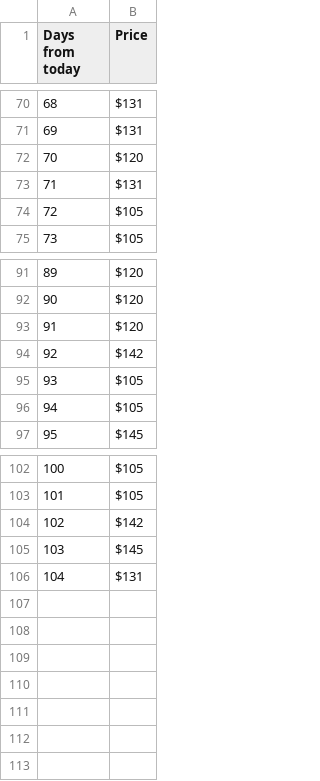
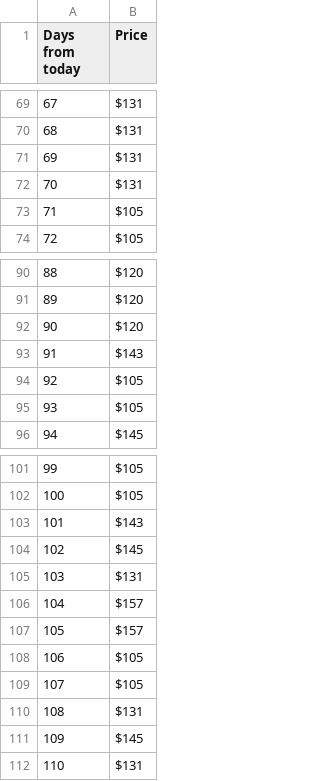
Before and after one commit to Dawenster/fs_route_generator, a CSV file: db/prices/oneway/DEN-SFO,SJC,OAK.csv, drawn as a sheet; only a part is shown, gaps mark what is left out; addresses are those after the commit; the diff covers the shown part only; the diff names each change by its address in the sheet, - before the commit and + after, or states it on an @@ line.

Commit message:
updated prices rake for Feb. 10

```diff
--- a/db/prices/oneway/DEN-SFO,SJC,OAK.csv
+++ b/db/prices/oneway/DEN-SFO,SJC,OAK.csv
@@ column A (Days from today) renumbered between rows 5 and 105 @@
@@ row 72 moved to row 26: 24 @@
+row 71: 69 | $131
-B93 (Price): $142
+B93 (Price): $143
-B103 (Price): $142
+B103 (Price): $143
+row 106: 104 | $157
+row 107: 105 | $157
+row 108: 106 | $105
+row 109: 107 | $105
+row 110: 108 | $131
+row 111: 109 | $145
+row 112: 110 | $131
```
Also changed, not shown: 5 added rows, 7 removed rows, 10 moved rows and 8 edited cells elsewhere in this file, db/prices/oneway/ATL-SFO,SJC,OAK.csv, db/prices/oneway/BOS-SFO,SJC,OAK.csv, 34 other files.
